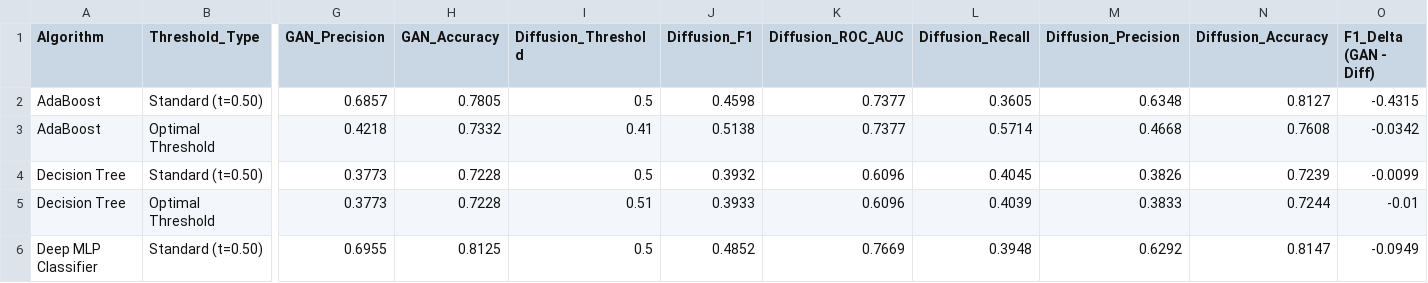
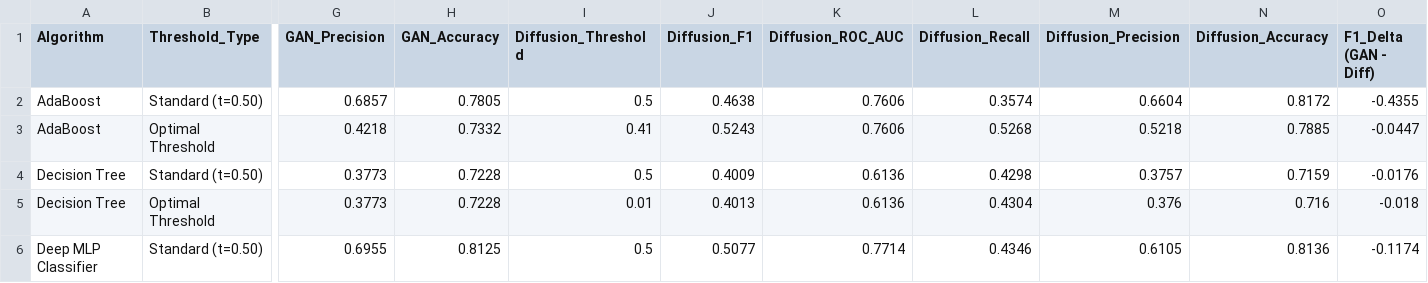
Before and after one commit to Tashya924/ML-research-on-credit-risk-analysis, a CSV file: summary/metrics/GAN_vs_Diffusion.csv, drawn as a sheet; only a part is shown, gaps mark what is left out; the diff covers the shown part only; the diff names each change by its address in the sheet, - before the commit and + after, or states it on an @@ line.

Commit message:
Fix diffusion pipeline, add default-ratio experiment, refresh diffusion stats
- Regenerate diffusion columns of GAN_vs_Diffusion.csv and
  synthetic_data_statistical_fidelity.csv from a fresh TabDDPM run
  (3,000 + 3,000 rows trained on the training split only)
- train.py: generate TabDDPM data when data/synthetic_tabddpm.csv is missing,
  add experiment 6 (Diffusion_ratio.csv), add real-only size 0 to diffusion
  size scaling, fit a fresh model per scenario
- evaluation: share one train/evaluate helper between size and ratio benchmarks
- generator_diffusion: never sample the pool with replacement
- leaky GAN/diffusion runs no longer share model caches with corrected runs
- models: import xgboost before torch (macOS segfault), seed PyTorch wrapper
- notebook: fix syntax errors, missing import, stale column name

```diff
--- a/summary/metrics/GAN_vs_Diffusion.csv
+++ b/summary/metrics/GAN_vs_Diffusion.csv
-J2 (Diffusion_F1): 0.4598
+J2 (Diffusion_F1): 0.4638
-K2:K3 (Diffusion_ROC_AUC): 0.7377
+K2:K3 (Diffusion_ROC_AUC): 0.7606
-L2 (Diffusion_Recall): 0.3605
+L2 (Diffusion_Recall): 0.3574
-M2 (Diffusion_Precision): 0.6348
+M2 (Diffusion_Precision): 0.6604
-N2 (Diffusion_Accuracy): 0.8127
+N2 (Diffusion_Accuracy): 0.8172
-O2 (F1_Delta (GAN - Diff)): -0.4315
+O2 (F1_Delta (GAN - Diff)): -0.4355
-J3 (Diffusion_F1): 0.5138
+J3 (Diffusion_F1): 0.5243
-L3 (Diffusion_Recall): 0.5714
+L3 (Diffusion_Recall): 0.5268
-M3 (Diffusion_Precision): 0.4668
+M3 (Diffusion_Precision): 0.5218
-N3 (Diffusion_Accuracy): 0.7608
+N3 (Diffusion_Accuracy): 0.7885
-O3 (F1_Delta (GAN - Diff)): -0.0342
+O3 (F1_Delta (GAN - Diff)): -0.0447
-J4 (Diffusion_F1): 0.3932
+J4 (Diffusion_F1): 0.4009
-K4:K5 (Diffusion_ROC_AUC): 0.6096
+K4:K5 (Diffusion_ROC_AUC): 0.6136
-L4 (Diffusion_Recall): 0.4045
+L4 (Diffusion_Recall): 0.4298
-M4 (Diffusion_Precision): 0.3826
+M4 (Diffusion_Precision): 0.3757
-N4 (Diffusion_Accuracy): 0.7239
+N4 (Diffusion_Accuracy): 0.7159
-O4 (F1_Delta (GAN - Diff)): -0.0099
+O4 (F1_Delta (GAN - Diff)): -0.0176
-I5 (Diffusion_Threshold): 0.51
+I5 (Diffusion_Threshold): 0.01
-J5 (Diffusion_F1): 0.3933
+J5 (Diffusion_F1): 0.4013
-L5 (Diffusion_Recall): 0.4039
+L5 (Diffusion_Recall): 0.4304
-M5 (Diffusion_Precision): 0.3833
+M5 (Diffusion_Precision): 0.376
-N5 (Diffusion_Accuracy): 0.7244
+N5 (Diffusion_Accuracy): 0.716
-O5 (F1_Delta (GAN - Diff)): -0.01
+O5 (F1_Delta (GAN - Diff)): -0.018
-J6 (Diffusion_F1): 0.4852
+J6 (Diffusion_F1): 0.5077
-K6 (Diffusion_ROC_AUC): 0.7669
+K6 (Diffusion_ROC_AUC): 0.7714
-L6 (Diffusion_Recall): 0.3948
+L6 (Diffusion_Recall): 0.4346
-M6 (Diffusion_Precision): 0.6292
+M6 (Diffusion_Precision): 0.6105
-N6 (Diffusion_Accuracy): 0.8147
+N6 (Diffusion_Accuracy): 0.8136
-O6 (F1_Delta (GAN - Diff)): -0.0949
+O6 (F1_Delta (GAN - Diff)): -0.1174
```
Also changed, not shown: 72 edited cells elsewhere in this file, summary/metrics/synthetic_data_statistical_fidelity.csv, 7 other files.
